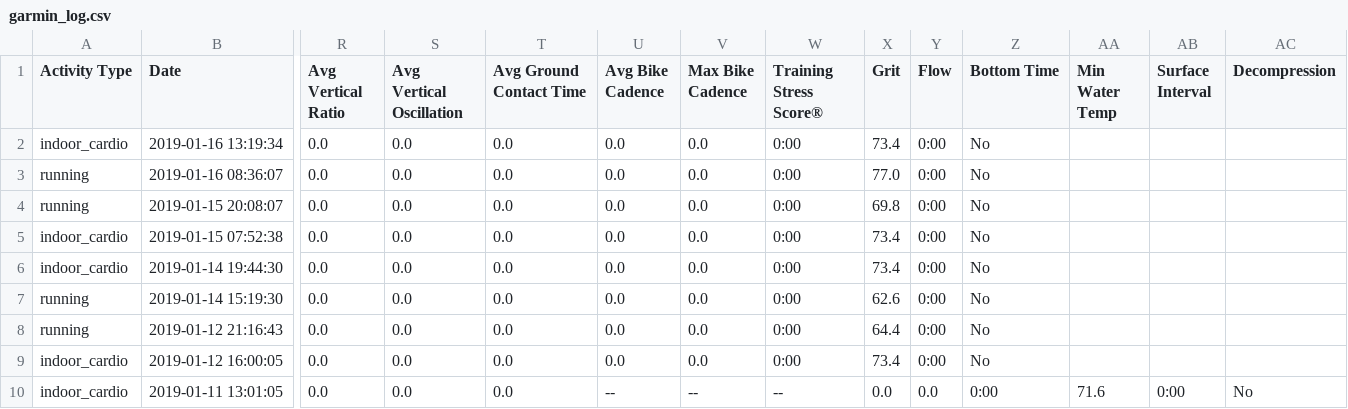
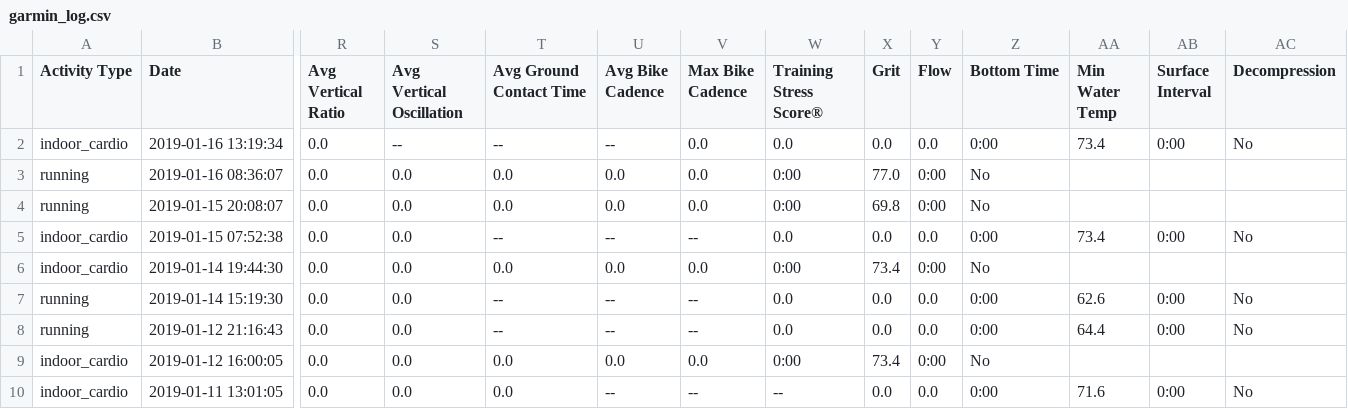
Before and after one commit to johnsug/garmin, a CSV file: garmin_log.csv, drawn as a sheet; only a part is shown, gaps mark what is left out; the diff names each change by its address in the sheet, - before the commit and + after, or states it on an @@ line.

Commit message:
Update garmin_log.csv

```diff
--- a/garmin_log.csv
+++ b/garmin_log.csv
-S2 (Avg Vertical Oscillation): 0.0
+S2 (Avg Vertical Oscillation): --
-T2 (Avg Ground Contact Time): 0.0
+T2 (Avg Ground Contact Time): --
-U2 (Avg Bike Cadence): 0.0
+U2 (Avg Bike Cadence): --
-W2 (Training Stress Score®): 0:00
+W2 (Training Stress Score®): 0.0
-X2 (Grit): 73.4
+X2 (Grit): 0.0
-Y2 (Flow): 0:00
+Y2 (Flow): 0.0
-Z2 (Bottom Time): No
+Z2 (Bottom Time): 0:00
-AA2 (Min Water Temp): (empty)
+AA2 (Min Water Temp): 73.4
-AB2 (Surface Interval): (empty)
+AB2 (Surface Interval): 0:00
-AC2 (Decompression): (empty)
+AC2 (Decompression): No
-T5 (Avg Ground Contact Time): 0.0
+T5 (Avg Ground Contact Time): --
-U5 (Avg Bike Cadence): 0.0
+U5 (Avg Bike Cadence): --
-V5 (Max Bike Cadence): 0.0
+V5 (Max Bike Cadence): --
-W5 (Training Stress Score®): 0:00
+W5 (Training Stress Score®): 0.0
-X5 (Grit): 73.4
+X5 (Grit): 0.0
-Y5 (Flow): 0:00
+Y5 (Flow): 0.0
-Z5 (Bottom Time): No
+Z5 (Bottom Time): 0:00
-AA5 (Min Water Temp): (empty)
+AA5 (Min Water Temp): 73.4
-AB5 (Surface Interval): (empty)
+AB5 (Surface Interval): 0:00
-AC5 (Decompression): (empty)
+AC5 (Decompression): No
-T7:T8 (Avg Ground Contact Time): 0.0
+T7:T8 (Avg Ground Contact Time): --
-U7:U8 (Avg Bike Cadence): 0.0
+U7:U8 (Avg Bike Cadence): --
-V7:V8 (Max Bike Cadence): 0.0
+V7:V8 (Max Bike Cadence): --
-W7:W8 (Training Stress Score®): 0:00
+W7:W8 (Training Stress Score®): 0.0
-X7 (Grit): 62.6
+X7 (Grit): 0.0
-Y7:Y8 (Flow): 0:00
+Y7:Y8 (Flow): 0.0
-Z7:Z8 (Bottom Time): No
+Z7:Z8 (Bottom Time): 0:00
-AA7 (Min Water Temp): (empty)
+AA7 (Min Water Temp): 62.6
-AB7:AB8 (Surface Interval): (empty)
+AB7:AB8 (Surface Interval): 0:00
-AC7:AC8 (Decompression): (empty)
+AC7:AC8 (Decompression): No
-X8 (Grit): 64.4
+X8 (Grit): 0.0
-AA8 (Min Water Temp): (empty)
+AA8 (Min Water Temp): 64.4
```
